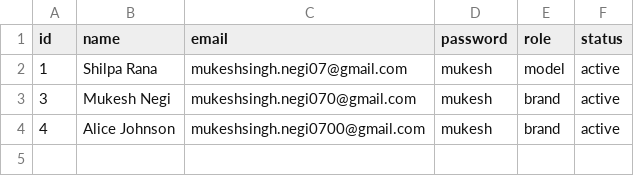
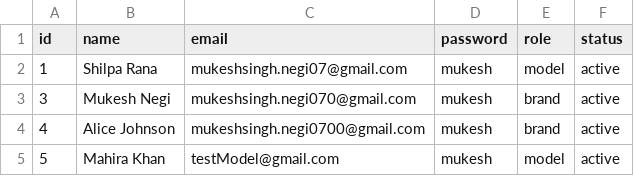
Before and after one commit to negirox/GlamConnect, a CSV file: public/users.csv, drawn as a sheet.

```diff
--- a/public/users.csv
+++ b/public/users.csv
@@ -4 +4,2 @@ id,name,email,password,role,status
 4,Alice Johnson,mukeshsingh.negi0700@gmail.com,mukesh,brand,active
+5,Mahira Khan,testModel@gmail.com,mukesh,model,active
```
Also changed, not shown: public/models.csv, 1 other file.
